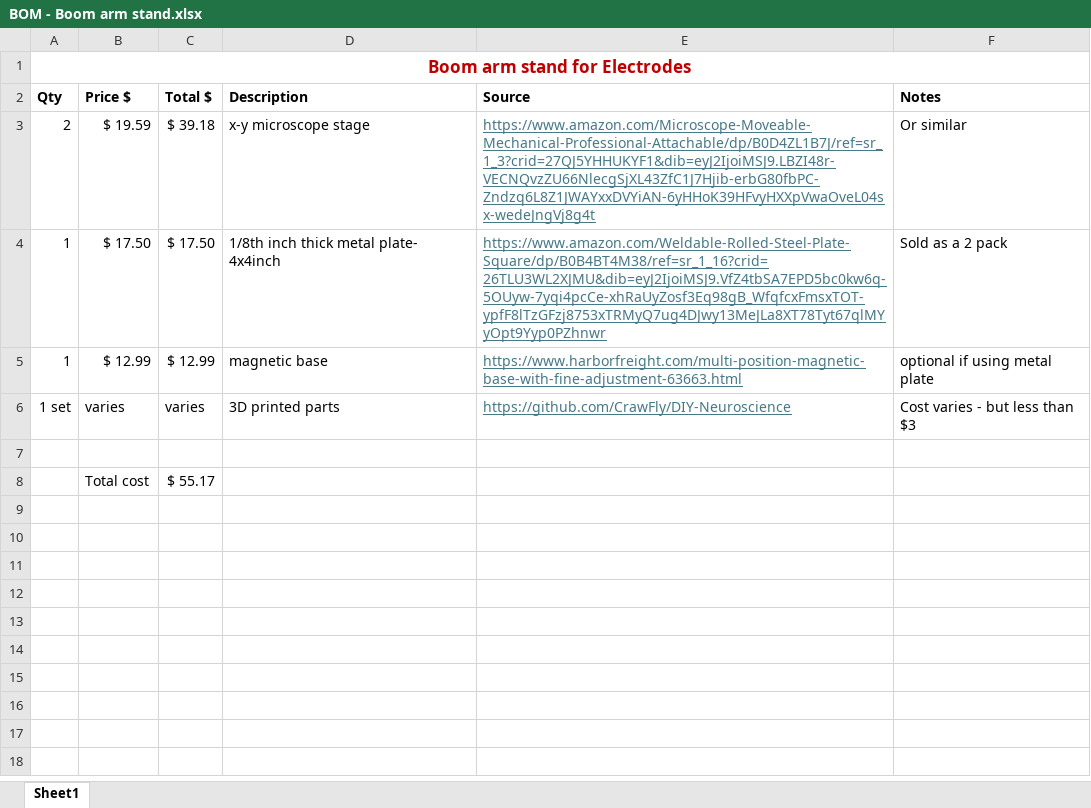
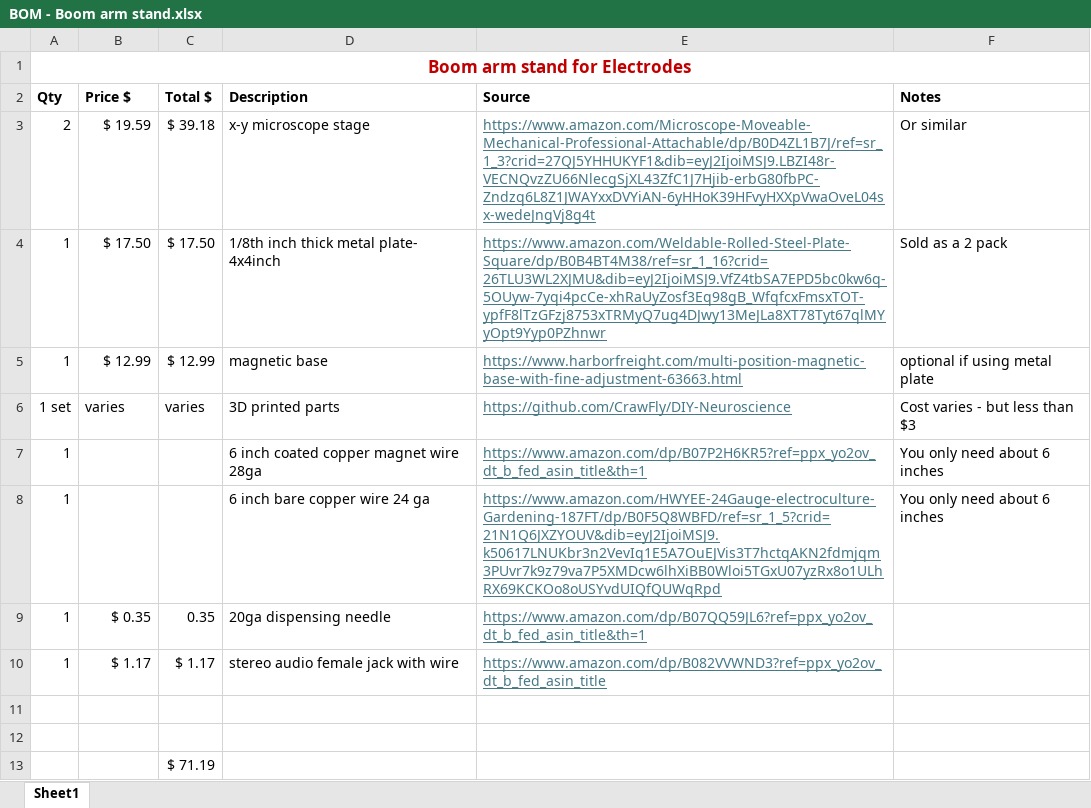
Before and after one commit to CrawFly/DIY-Neuroscience, an Excel workbook: Boom Arm Electrode Holder/BOM - Boom arm stand.xlsx, sheet Sheet1, drawn as a sheet; values as stored, in another font and other column widths than the file's, no borders; addresses are those after the commit; the diff names each change by its address in the sheet, - before the commit and + after, or states it on an @@ line.

```diff
--- a/Boom Arm Electrode Holder/BOM - Boom arm stand.xlsx (sheet Sheet1)
+++ b/Boom Arm Electrode Holder/BOM - Boom arm stand.xlsx (sheet Sheet1)
+row 7: 1 |  |  | 6 inch coated copper magnet wire 28ga | https://www.amazon.com/dp/B07P2H6KR5?ref=ppx_yo2ov_dt_b_fed_asin_title&th=1 | You only need about 6 inches
+row 8: 1 |  |  | 6 inch bare copper wire 24 ga | https://www.amazon.com/HWYEE-24Gauge-electroculture-Gardening-187FT/dp/B0F5Q8WBFD/ref=sr_1_5?crid=21N1Q6JXZYOUV&dib=eyJ2IjoiMSJ9.k50617LNUKbr3n2VevIq1E5A7OuEJVis3T7hctqAKN2fdmjqm3PUvr7k9z79va7P5XMDcw6lhXiBB0Wloi5TGxU07yzRx8o1ULhRX69KCKOo8oUSYvdUIQfQUWqRpd | You only need about 6 inches
+row 9: 1 | $ 0.35 | 0.35 | 20ga dispensing needle | https://www.amazon.com/dp/B07QQ59JL6?ref=ppx_yo2ov_dt_b_fed_asin_title&th=1
+row 10: 1 | $ 1.17 | $ 1.17 | stereo audio female jack with wire | https://www.amazon.com/dp/B082VVWND3?ref=ppx_yo2ov_dt_b_fed_asin_title
-row 12:  | Total cost | $ 55.17
+row 12: (empty)
+row 13:  |  | $ 71.19
```
Also changed, not shown: 1 other file.
